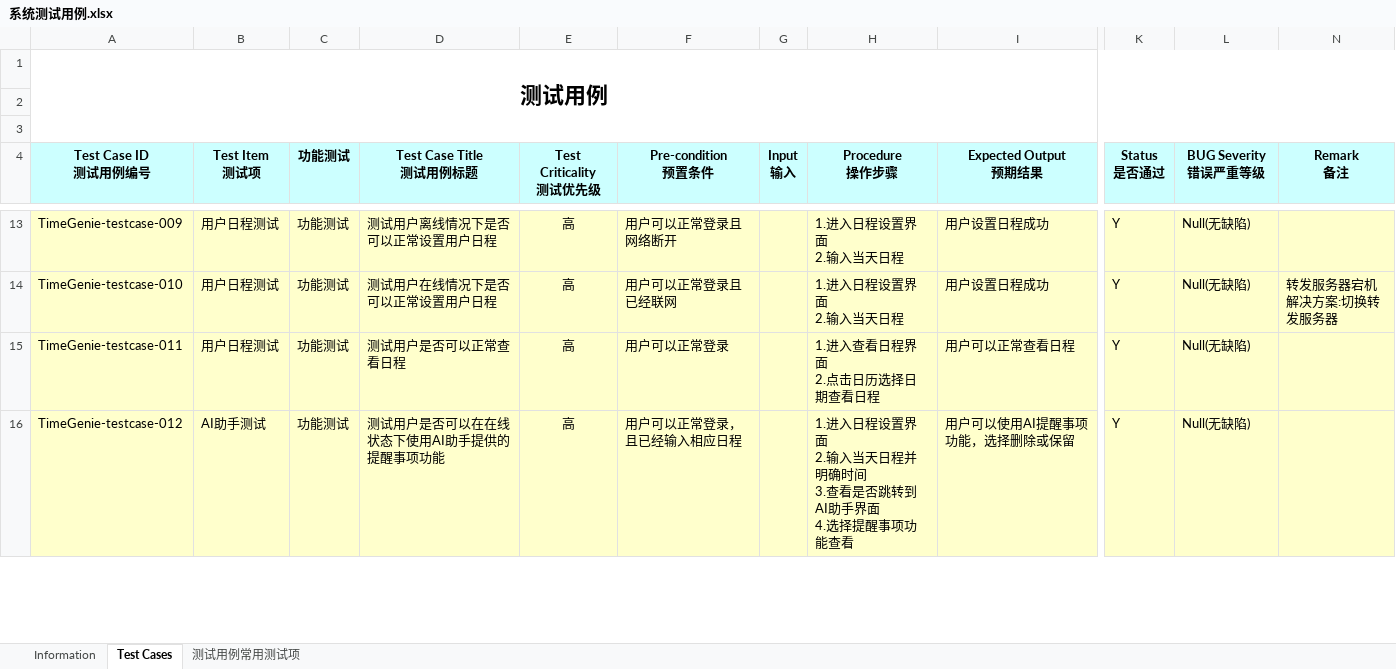
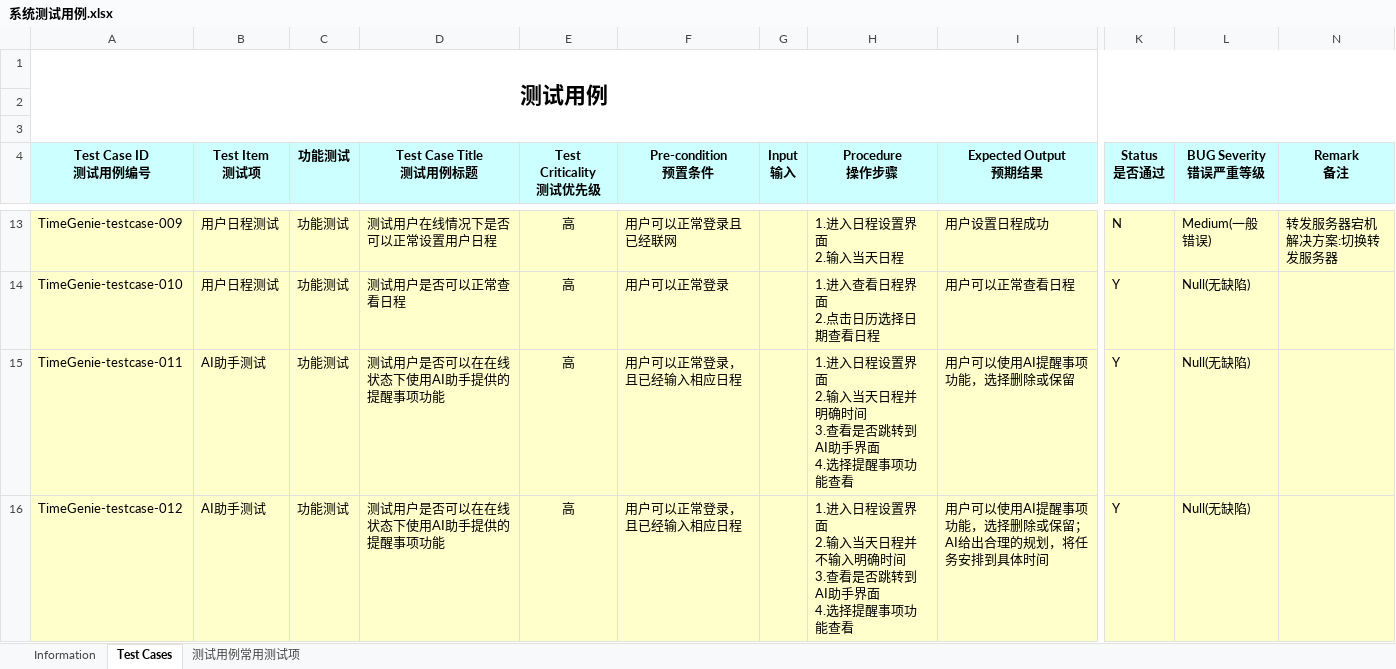
Before and after one commit to Horizon12275/AI_project, an Excel workbook: doc/系统测试用例.xlsx, sheet Test Cases, drawn as a sheet; only a part is shown, gaps mark what is left out; values as stored, in another font and other column widths than the file's, no borders; ↵ is a line break in a cell; the diff covers the shown part only; the diff names each change by its address in the sheet, - before the commit and + after, or states it on an @@ line.

```diff
--- a/doc/系统测试用例.xlsx (sheet Test Cases)
+++ b/doc/系统测试用例.xlsx (sheet Test Cases)
-D13 (Test Case Title 测试用例标题): 测试用户离线情况下是否可以正常设置用户日程
+D13 (Test Case Title 测试用例标题): 测试用户在线情况下是否可以正常设置用户日程
-F13 (Pre-condition 预置条件): 用户可以正常登录且网络断开
+F13 (Pre-condition 预置条件): 用户可以正常登录且已经联网
-K13 (Status 是否通过): Y
+K13 (Status 是否通过): N
-L13 (BUG Severity 错误严重等级): Null(无缺陷)
+L13 (BUG Severity 错误严重等级): Medium(一般错误)
-N13 (Remark 备注): (empty)
+N13 (Remark 备注): 转发服务器宕机 ↵ 解决方案:切换转发服务器
-D14 (Test Case Title 测试用例标题): 测试用户在线情况下是否可以正常设置用户日程
+D14 (Test Case Title 测试用例标题): 测试用户是否可以正常查看日程
-F14 (Pre-condition 预置条件): 用户可以正常登录且已经联网
+F14 (Pre-condition 预置条件): 用户可以正常登录
-H14 (Procedure 操作步骤): 1.进入日程设置界面 ↵ 2.输入当天日程
+H14 (Procedure 操作步骤): 1.进入查看日程界面 ↵ 2.点击日历选择日期查看日程
-I14 (Expected Output 预期结果): 用户设置日程成功
+I14 (Expected Output 预期结果): 用户可以正常查看日程
-N14 (Remark 备注): 转发服务器宕机 ↵ 解决方案:切换转发服务器
+N14 (Remark 备注): (empty)
-B15 (Test Item 测试项): 用户日程测试
+B15 (Test Item 测试项): AI助手测试
-D15 (Test Case Title 测试用例标题): 测试用户是否可以正常查看日程
+D15 (Test Case Title 测试用例标题): 测试用户是否可以在在线状态下使用AI助手提供的提醒事项功能
-F15 (Pre-condition 预置条件): 用户可以正常登录
+F15 (Pre-condition 预置条件): 用户可以正常登录，且已经输入相应日程
-H15 (Procedure 操作步骤): 1.进入查看日程界面 ↵ 2.点击日历选择日期查看日程
+H15 (Procedure 操作步骤): 1.进入日程设置界面 ↵ 2.输入当天日程并明确时间 ↵ 3.查看是否跳转到AI助手界面 ↵ 4.选择提醒事项功能查看
-I15 (Expected Output 预期结果): 用户可以正常查看日程
+I15 (Expected Output 预期结果): 用户可以使用AI提醒事项功能，选择删除或保留
-H16 (Procedure 操作步骤): …天日程并明确时间…
+H16 (Procedure 操作步骤): …天日程并不输入明确时间…
-I16 (Expected Output 预期结果): 用户可以使用AI提醒事项功能，选择删除或保留
+I16 (Expected Output 预期结果): 用户可以使用AI提醒事项功能，选择删除或保留；AI给出合理的规划，将任务安排到具体时间
```
Also changed, not shown: 1 removed row and 110 edited cells elsewhere in this sheet, sheet Information.
